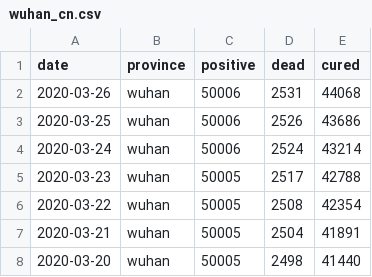
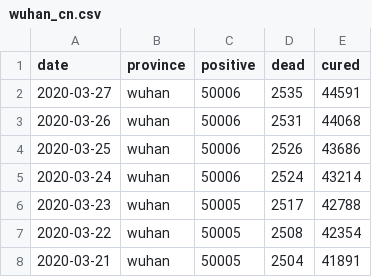
Before and after one commit to techengines/coronavirus-stats-italy, a CSV file: data/china/wuhan_cn.csv, drawn as a sheet; only a part is shown; the shorter side is filled out with more unchanged rows; the diff names each change by its address in the sheet, - before the commit and + after, or states it on an @@ line.

```diff
--- a/data/china/wuhan_cn.csv
+++ b/data/china/wuhan_cn.csv
+row 2: 2020-03-27 | wuhan | 50006 | 2535 | 44591
```
Also changed, not shown: data/china/hubei_non_wuhan_cn.csv, data/china/others_non_hubei_cn.csv, 5 other files.
